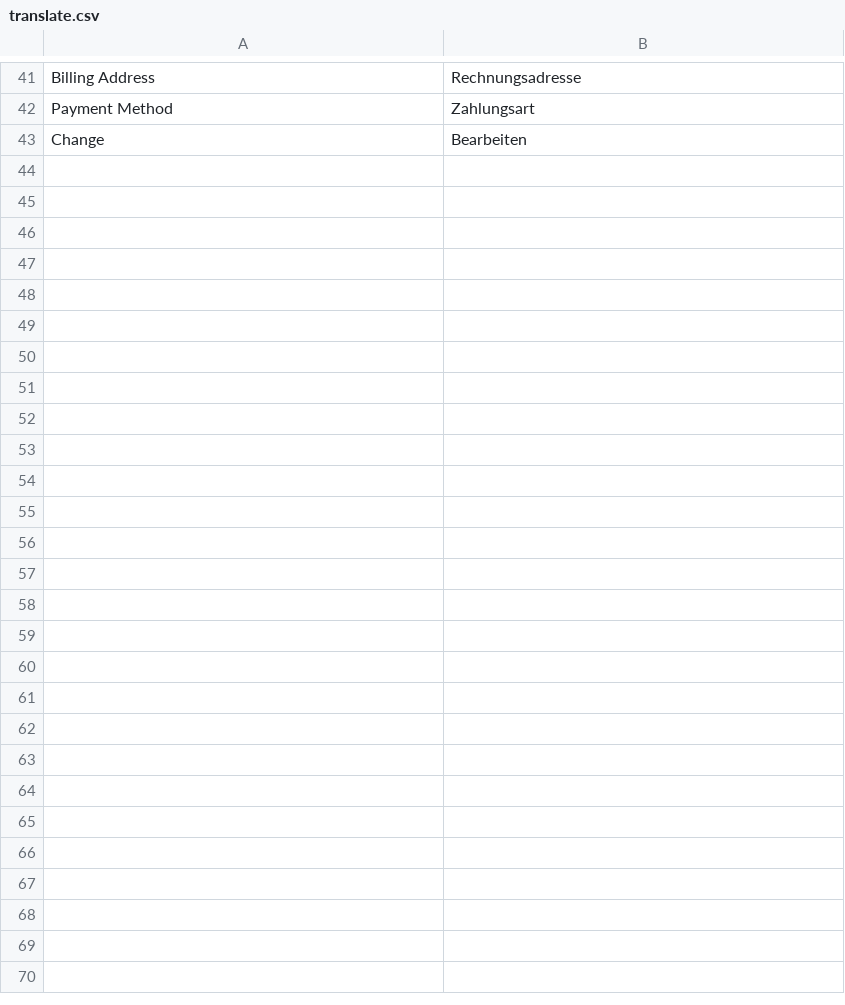
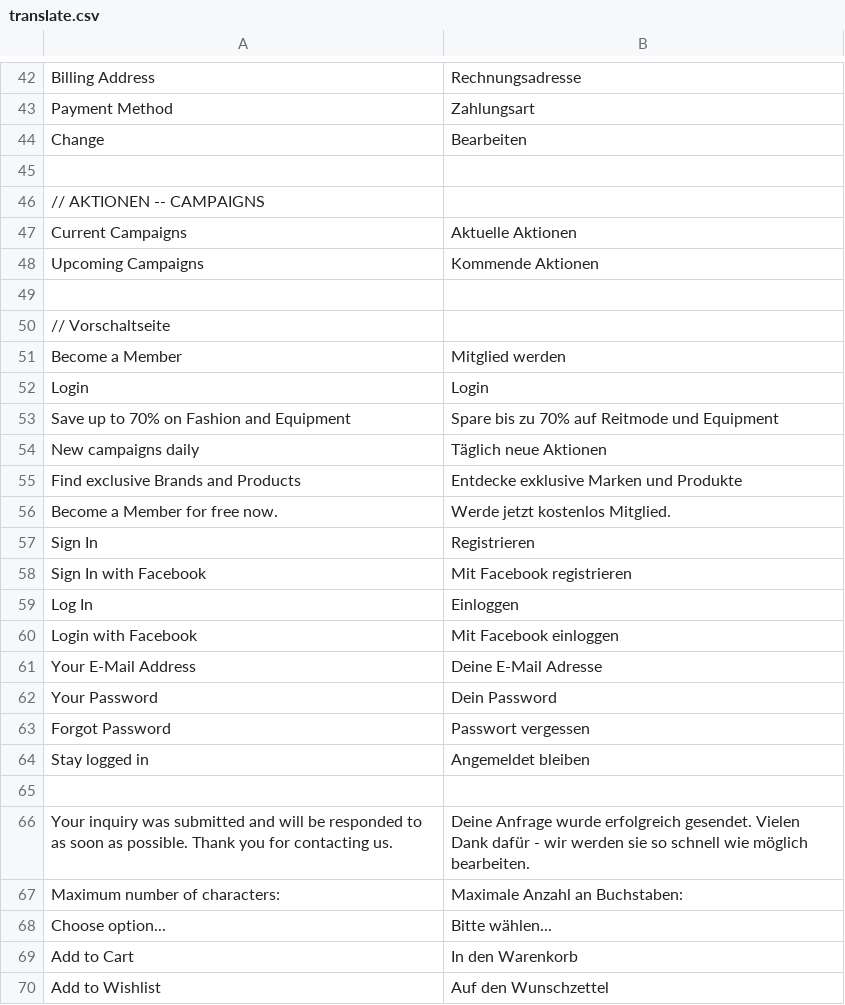
Before and after one commit to dennisniederrainer/horsy-frontend, a CSV file: app/design/frontend/rwd/horsebrands/locale/de_DE/translate.csv, drawn as a sheet; only a part is shown, gaps mark what is left out; the diff covers the shown part only.

```diff
--- a/app/design/frontend/rwd/horsebrands/locale/de_DE/translate.csv
+++ b/app/design/frontend/rwd/horsebrands/locale/de_DE/translate.csv
@@ -43 +44,27 @@
 "Change","Bearbeiten"
+
+// AKTIONEN -- CAMPAIGNS
+"Current Campaigns","Aktuelle Aktionen"
+"Upcoming Campaigns","Kommende Aktionen"
+
+// Vorschaltseite
+"Become a Member","Mitglied werden"
+"Login","Login"
+"Save up to 70% on Fashion and Equipment","Spare bis zu 70% auf Reitmode und Equipment"
+"New campaigns daily","Täglich neue Aktionen"
+"Find exclusive Brands and Products","Entdecke exklusive Marken und Produkte"
+"Become a Member for free now.","Werde jetzt kostenlos Mitglied."
+"Sign In","Registrieren"
+"Sign In with Facebook","Mit Facebook registrieren"
+"Log In","Einloggen"
+"Login with Facebook","Mit Facebook einloggen"
+"Your E-Mail Address","Deine E-Mail Adresse"
+"Your Password","Dein Password"
+"Forgot Password","Passwort vergessen"
+"Stay logged in","Angemeldet bleiben"
+
+"Your inquiry was submitted and will be responded to as soon as possible. Thank you for contacting us.","Deine Anfrage wurde erfolgreich gesendet. Vielen Dank dafür - wir werden sie so schnell wie möglich bearbeiten."
+"Maximum number of characters:","Maximale Anzahl an Buchstaben:"
+"Choose option...","Bitte wählen..."
+"Add to Cart","In den Warenkorb"
+"Add to Wishlist","Auf den Wunschzettel"
```
Also changed, not shown: 1 added row elsewhere in this file, 50 other files.
